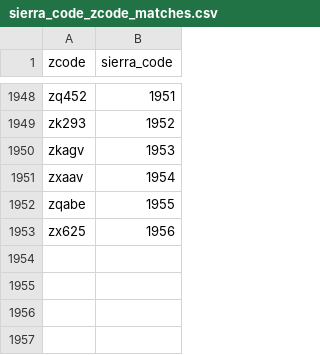
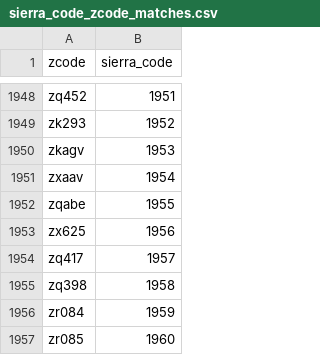
Before and after one commit to NYPL/MyLibraryNYCApp, a CSV file: data/public/sierra_code_zcode_matches.csv, drawn as a sheet; only a part is shown, gaps mark what is left out.

```diff
--- a/data/public/sierra_code_zcode_matches.csv
+++ b/data/public/sierra_code_zcode_matches.csv
@@ -1953 +1953,5 @@ zqabe,1955
 zx625,1956
+zq417,1957
+zq398,1958
+zr084,1959
+zr085,1960
```
Also changed, not shown: 4 other files.
